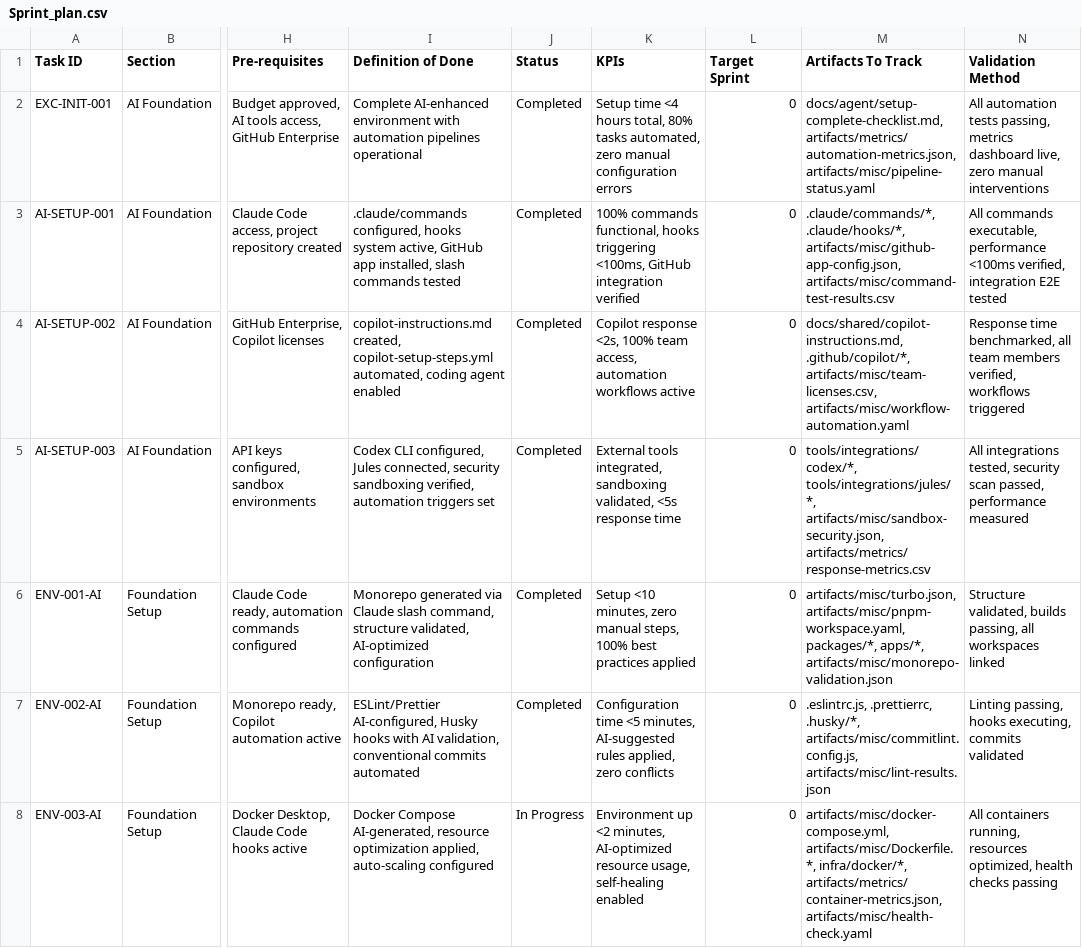
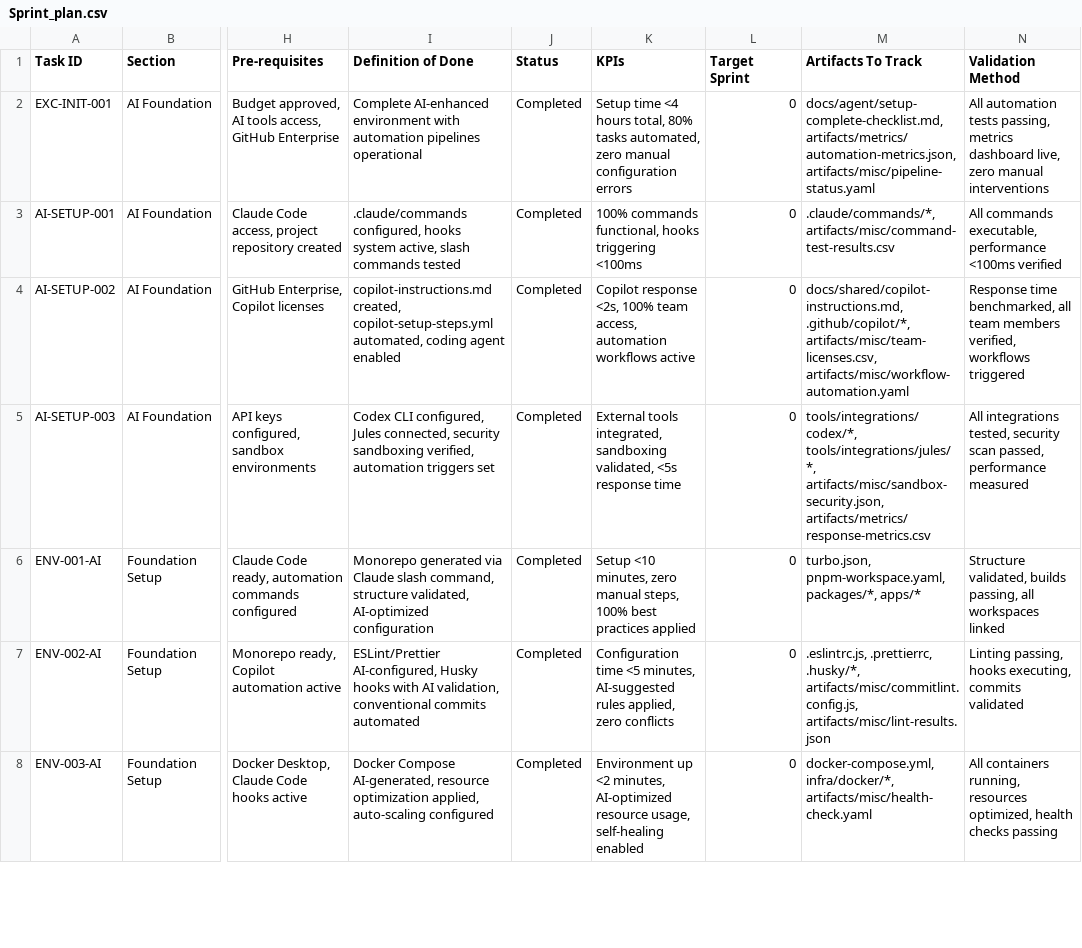
Before and after one commit to talyssonoliver/IntelliFlow-CRM, a CSV file: apps/project-tracker/docs/metrics/_global/Sprint_plan.csv, drawn as a sheet; only a part is shown, gaps mark what is left out; the diff covers the shown part only; the diff names each change by its address in the sheet, - before the commit and + after, or states it on an @@ line.

Commit message:
chore(sprint0): sync Sprint 0 metrics

```diff
--- a/apps/project-tracker/docs/metrics/_global/Sprint_plan.csv
+++ b/apps/project-tracker/docs/metrics/_global/Sprint_plan.csv
-I3 (Definition of Done): …system active, GitHub app installed, slash commands…
+I3 (Definition of Done): …system active, slash commands…
-K3 (KPIs): …hooks triggering <100ms, GitHub integration verified
+K3 (KPIs): …hooks triggering <100ms
-M3 (Artifacts To Track): .claude/commands/*, .claude/hooks/*, artifacts/misc/github-app-config.json, artifacts/misc/command-test-results.csv
+M3 (Artifacts To Track): .claude/commands/*, artifacts/misc/command-test-results.csv
-N3 (Validation Method): …performance <100ms verified, integration E2E tested
+N3 (Validation Method): …performance <100ms verified
-M6 (Artifacts To Track): artifacts/misc/turbo.json, artifacts/misc/pnpm-workspace.yaml, packages/*, apps/*, artifacts/misc/monorepo-validation.json
+M6 (Artifacts To Track): turbo.json, pnpm-workspace.yaml, packages/*, apps/*
-J8 (Status): In Progress
+J8 (Status): Completed
-M8 (Artifacts To Track): artifacts/misc/docker-compose.yml, artifacts/misc/Dockerfile.*, infra/docker/*, artifacts/metrics/container-metrics.json, artifacts/misc/health-check.yaml
+M8 (Artifacts To Track): docker-compose.yml, infra/docker/*, artifacts/misc/health-check.yaml
```
Also changed, not shown: 26 edited cells elsewhere in this file, 52 other files.
